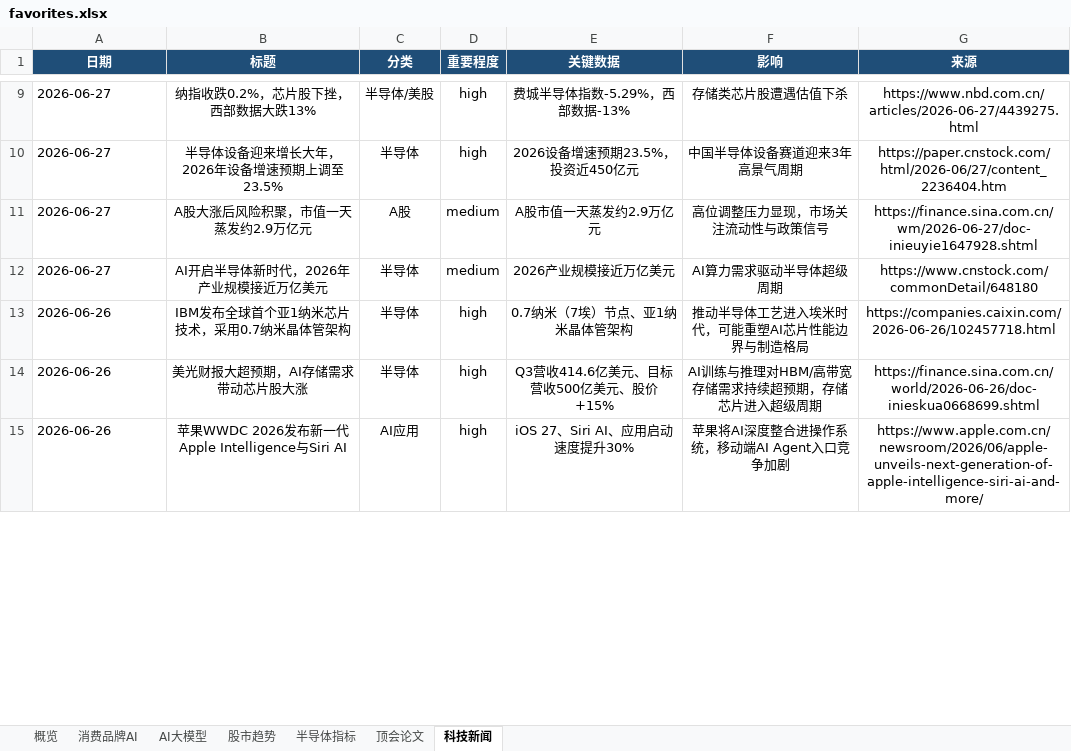
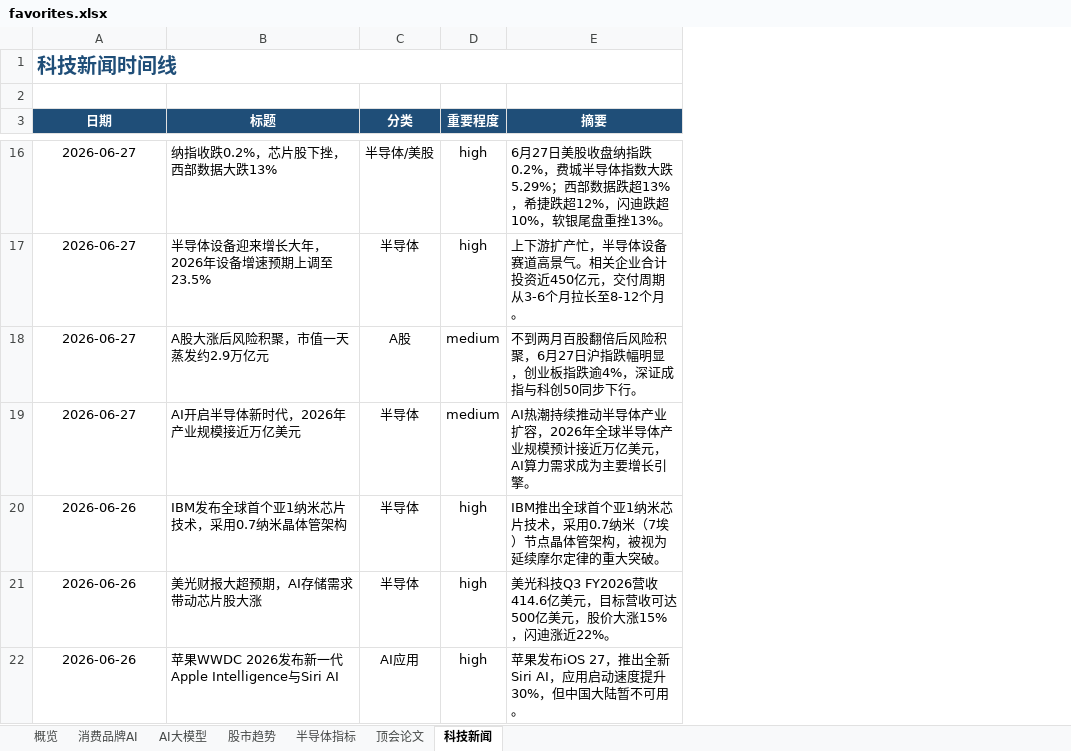
Before and after one commit to sjkncs/my-dev-favorites, an Excel workbook: favorites.xlsx, sheet 科技新闻, drawn as a sheet; only a part is shown, gaps mark what is left out; values as stored, in another font and other column widths than the file's, no borders; removed rows and columns are numbered as before the commit, all else as after; the diff covers the shown part only; the diff names each change by its address in the sheet, - before the commit and + after, or states it on an @@ line.

```diff
--- a/favorites.xlsx (sheet 科技新闻)
+++ b/favorites.xlsx (sheet 科技新闻)
-column E (关键数据), rows 9-15: 费城半导体指数-5.29%，西部数据-13% | 2026设备增速预期23.5%，投资近450亿元 | A股市值一天蒸发约2.9万亿元 | 2026产业规模接近万亿美元 | 0.7纳米（7埃）节点、亚1纳米晶体管架构 | Q3营收414.6亿美元、目标营收500亿美元、股价+15% | iOS 27、Siri AI、应用启动速度提升30%
-column F (影响), rows 9-15: 存储类芯片股遭遇估值下杀 | 中国半导体设备赛道迎来3年高景气周期 | 高位调整压力显现，市场关注流动性与政策信号 | AI算力需求驱动半导体超级周期 | 推动半导体工艺进入埃米时代，可能重塑AI芯片性能边界与制造格局 | AI训练与推理对HBM/高带宽存储需求持续超预期，存储芯片进入超级周期 | 苹果将AI深度整合进操作系统，移动端AI Agent入口竞争加剧
-column G (来源), rows 9-15: https://www.nbd.com.cn/articles/2026-06-27/4439275.html | https://paper.cnstock.com/html/2026-06/27/content_2236404.htm | https://finance.sina.com.cn/wm/2026-06-27/doc-inieuyie1647928.shtml | https://www.cnstock.com/commonDetail/648180 | https://companies.caixin.com/2026-06-26/102457718.html | https://finance.sina.com.cn/world/2026-06-26/doc-inieskua0668699.shtml | https://www.apple.com.cn/newsroom/2026/06/apple-unveils-next-generation-of-apple-intelligence-siri-ai-and-more/
+column E (摘要), rows 16-22: 6月27日美股收盘纳指跌0.2%，费城半导体指数大跌5.29%；西部数据跌超13%，希捷跌超12%，闪迪跌超10%，软银尾盘重挫13%。 | 上下游扩产忙，半导体设备赛道高景气。相关企业合计投资近450亿元，交付周期从3-6个月拉长至8-12个月。 | 不到两月百股翻倍后风险积聚，6月27日沪指跌幅明显，创业板指跌逾4%，深证成指与科创50同步下行。 | AI热潮持续推动半导体产业扩容，2026年全球半导体产业规模预计接近万亿美元，AI算力需求成为主要增长引擎。 | IBM推出全球首个亚1纳米芯片技术，采用0.7纳米（7埃）节点晶体管架构，被视为延续摩尔定律的重大突破。 | 美光科技Q3 FY2026营收414.6亿美元，目标营收可达500亿美元，股价大涨15%，闪迪涨近22%。 | 苹果发布iOS 27，推出全新Siri AI，应用启动速度提升30%，但中国大陆暂不可用。
+row 1: 科技新闻时间线
+row 2: (empty)
-A16:A22 alignment: left
+A16:A22 alignment: center
-B16:B22 alignment: center
+B16:B22 alignment: left
```
Also changed, not shown: 47 added rows and cell formats elsewhere in this sheet, sheet 消费品牌AI, sheet 顶会论文, sheet AI大模型, sheet 半导体指标, sheet 概览, sheet 股市趋势, charts or pictures, 11 other files.
